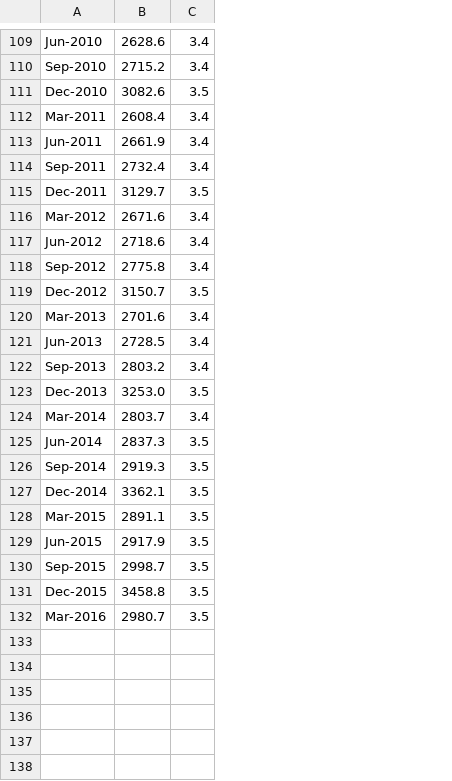
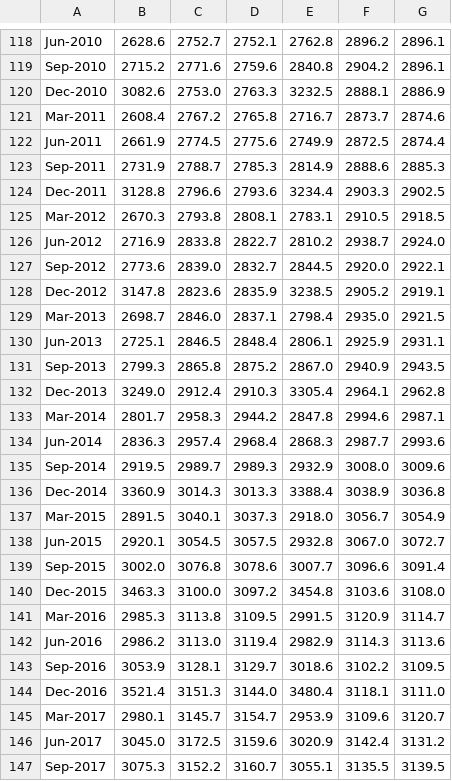
Before and after one commit to jbowmer/RBAInflationForecasts, a CSV file: Data/RBARetailSales.csv, drawn as a sheet; only a part is shown, gaps mark what is left out; removed rows and columns are numbered as before the commit, all else as after; the diff covers the shown part only; the diff names each change by its address in the sheet, - before the commit and + after, or states it on an @@ line.

```diff
--- a/Data/RBARetailSales.csv
+++ b/Data/RBARetailSales.csv
-column C, rows 109-132: 3.4 | 3.4 | 3.5 | 3.4 | 3.4 | 3.4 | 3.5 | 3.4 | 3.4 | 3.4 | 3.5 | 3.4 | 3.4 | 3.4 | 3.5 | 3.4 | 3.5 | 3.5 | 3.5 | 3.5 | 3.5 | 3.5 | 3.5 | 3.5
+column C, rows 118-141: 2752.7 | 2771.6 | 2753.0 | 2767.2 | 2774.5 | 2788.7 | 2796.6 | 2793.8 | 2833.8 | 2839.0 | 2823.6 | 2846.0 | 2846.5 | 2865.8 | 2912.4 | 2958.3 | 2957.4 | 2989.7 | 3014.3 | 3040.1 | 3054.5 | 3076.8 | 3100.0 | 3113.8
+column D, rows 118-141: 2752.1 | 2759.6 | 2763.3 | 2765.8 | 2775.6 | 2785.3 | 2793.6 | 2808.1 | 2822.7 | 2832.7 | 2835.9 | 2837.1 | 2848.4 | 2875.2 | 2910.3 | 2944.2 | 2968.4 | 2989.3 | 3013.3 | 3037.3 | 3057.5 | 3078.6 | 3097.2 | 3109.5
+column E, rows 118-141: 2762.8 | 2840.8 | 3232.5 | 2716.7 | 2749.9 | 2814.9 | 3234.4 | 2783.1 | 2810.2 | 2844.5 | 3238.5 | 2798.4 | 2806.1 | 2867.0 | 3305.4 | 2847.8 | 2868.3 | 2932.9 | 3388.4 | 2918.0 | 2932.8 | 3007.7 | 3454.8 | 2991.5
+column F, rows 118-141: 2896.2 | 2904.2 | 2888.1 | 2873.7 | 2872.5 | 2888.6 | 2903.3 | 2910.5 | 2938.7 | 2920.0 | 2905.2 | 2935.0 | 2925.9 | 2940.9 | 2964.1 | 2994.6 | 2987.7 | 3008.0 | 3038.9 | 3056.7 | 3067.0 | 3096.6 | 3103.6 | 3120.9
+column G, rows 118-141: 2896.1 | 2896.1 | 2886.9 | 2874.6 | 2874.4 | 2885.3 | 2902.5 | 2918.5 | 2924.0 | 2922.1 | 2919.1 | 2921.5 | 2931.1 | 2943.5 | 2962.8 | 2987.1 | 2993.6 | 3009.6 | 3036.8 | 3054.9 | 3072.7 | 3091.4 | 3108.0 | 3114.7
-B123: 2732.4
+B123: 2731.9
-B124: 3129.7
+B124: 3128.8
-B125: 2671.6
+B125: 2670.3
-B126: 2718.6
+B126: 2716.9
-B127: 2775.8
+B127: 2773.6
-B128: 3150.7
+B128: 3147.8
-B129: 2701.6
+B129: 2698.7
-B130: 2728.5
+B130: 2725.1
-B131: 2803.2
+B131: 2799.3
-B132: 3253.0
+B132: 3249.0
-B133: 2803.7
+B133: 2801.7
-B134: 2837.3
+B134: 2836.3
-B135: 2919.3
+B135: 2919.5
-B136: 3362.1
+B136: 3360.9
-B137: 2891.1
+B137: 2891.5
-B138: 2917.9
+B138: 2920.1
-B139: 2998.7
+B139: 3002.0
-B140: 3458.8
+B140: 3463.3
-B141: 2980.7
+B141: 2985.3
+row 142: Jun-2016 | 2986.2 | 3113.0 | 3119.4 | 2982.9 | 3114.3 | 3113.6
+row 143: Sep-2016 | 3053.9 | 3128.1 | 3129.7 | 3018.6 | 3102.2 | 3109.5
+row 144: Dec-2016 | 3521.4 | 3151.3 | 3144.0 | 3480.4 | 3118.1 | 3111.0
+row 145: Mar-2017 | 2980.1 | 3145.7 | 3154.7 | 2953.9 | 3109.6 | 3120.7
+row 146: Jun-2017 | 3045.0 | 3172.5 | 3159.6 | 3020.9 | 3142.4 | 3131.2
+row 147: Sep-2017 | 3075.3 | 3152.2 | 3160.7 | 3055.1 | 3135.5 | 3139.5
```
Also changed, not shown: 10 added rows and 1 removed row elsewhere in this file, 9 other files.
